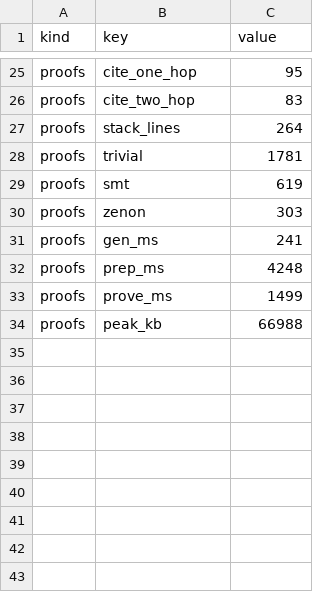
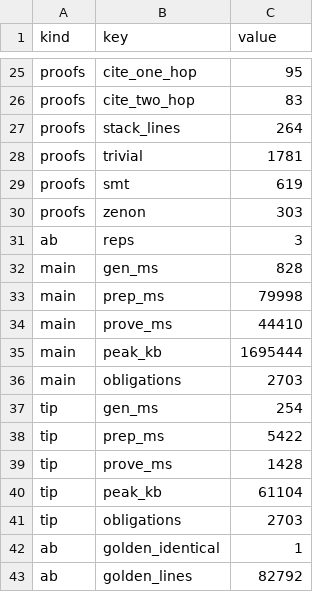
Before and after one commit to wkirschenmann/tlapm, a CSV file: doc/perf/short/instance_demo.csv, drawn as a sheet; only a part is shown, gaps mark what is left out; removed rows and columns are numbered as before the commit, all else as after; the diff names each change by its address in the sheet, - before the commit and + after, or states it on an @@ line.

```diff
--- a/doc/perf/short/instance_demo.csv
+++ b/doc/perf/short/instance_demo.csv
-row 31: proofs | gen_ms | 241
-row 32: proofs | prep_ms | 4248
-row 33: proofs | prove_ms | 1499
-row 34: proofs | peak_kb | 66988
+row 31: ab | reps | 3
+row 32: main | gen_ms | 828
+row 33: main | prep_ms | 79998
+row 34: main | prove_ms | 44410
+row 35: main | peak_kb | 1695444
+row 36: main | obligations | 2703
+row 37: tip | gen_ms | 254
+row 38: tip | prep_ms | 5422
+row 39: tip | prove_ms | 1428
+row 40: tip | peak_kb | 61104
+row 41: tip | obligations | 2703
+row 42: ab | golden_identical | 1
+row 43: ab | golden_lines | 82792
```
Also changed, not shown: 4 other files.
